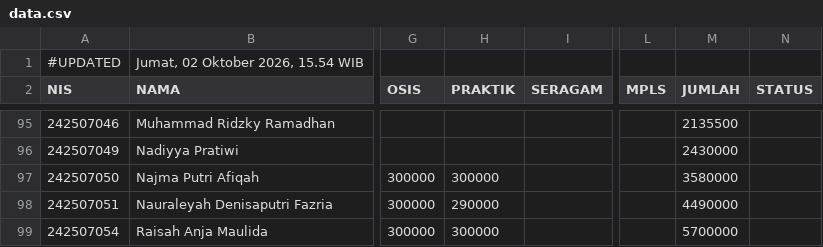
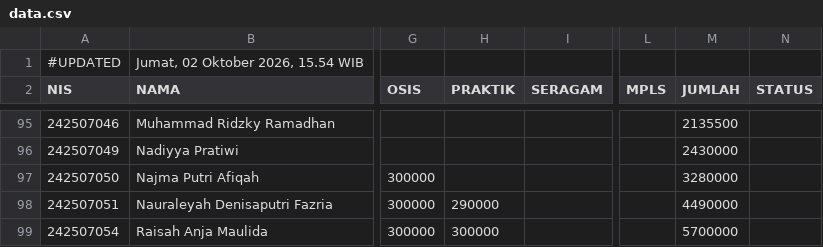
Before and after one commit to yayasanambadar/info-keuangan, a CSV file: data.csv, drawn as a sheet; only a part is shown, gaps mark what is left out; the diff names each change by its address in the sheet, - before the commit and + after, or states it on an @@ line.

Commit message:
Update data tagihan siswa — 2/10/2026, 15.54.30

```diff
--- a/data.csv
+++ b/data.csv
-H97 (PRAKTIK): 300000
+H97 (PRAKTIK): (empty)
-M97 (JUMLAH): 3580000
+M97 (JUMLAH): 3280000
```
